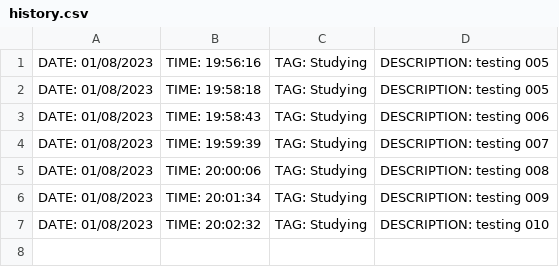
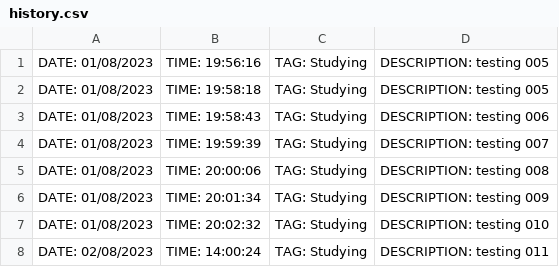
Before and after one commit to GutengMorgen/Track-your-time, a CSV file: Data/history.csv, drawn as a sheet.

```diff
--- a/Data/history.csv
+++ b/Data/history.csv
@@ -7 +7,2 @@ DATE: 01/08/2023;TIME: 20:01:34;TAG: Studying;DESCRIPTION: testing 009
 DATE: 01/08/2023;TIME: 20:02:32;TAG: Studying;DESCRIPTION: testing 010
+DATE: 02/08/2023;TIME: 14:00:24;TAG: Studying;DESCRIPTION: testing 011
```
Also changed, not shown: Data/data.csv, 5 other files.
